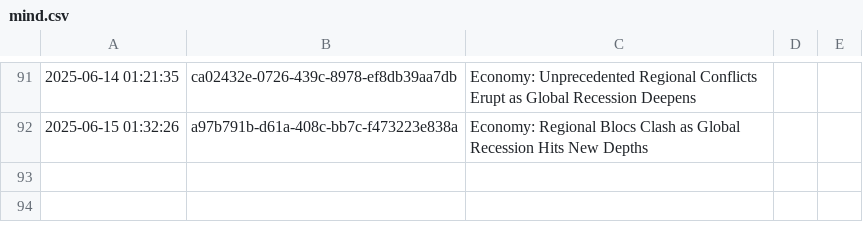
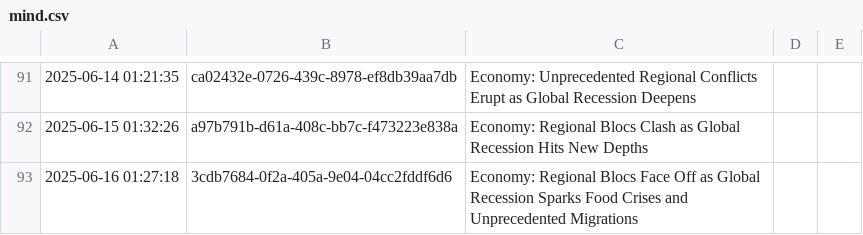
Before and after one commit to cryptoroom203/AI-insight, a CSV file: mind/mind.csv, drawn as a sheet; only a part is shown, gaps mark what is left out; the diff names each change by its address in the sheet, - before the commit and + after, or states it on an @@ line.

```diff
--- a/mind/mind.csv
+++ b/mind/mind.csv
+row 93: 2025-06-16 01:27:18 | 3cdb7684-0f2a-405a-9e04-04cc2fddf6d6 | Economy: Regional Blocs Face Off as Global Recession Sparks Food Crises and Unprecedented Migrations
```
Also changed, not shown: 1 other file.
